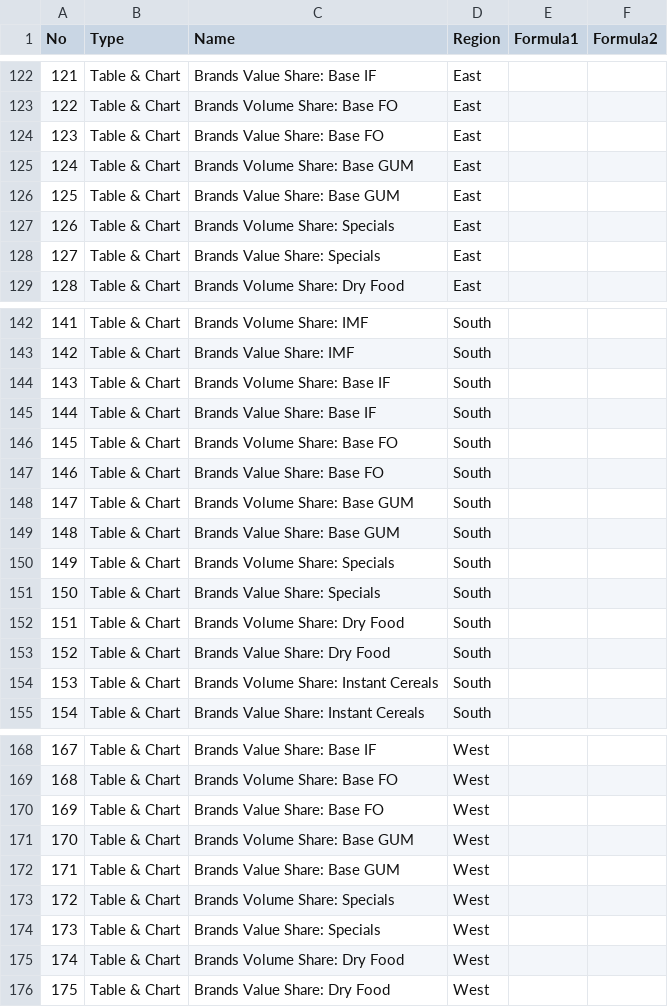
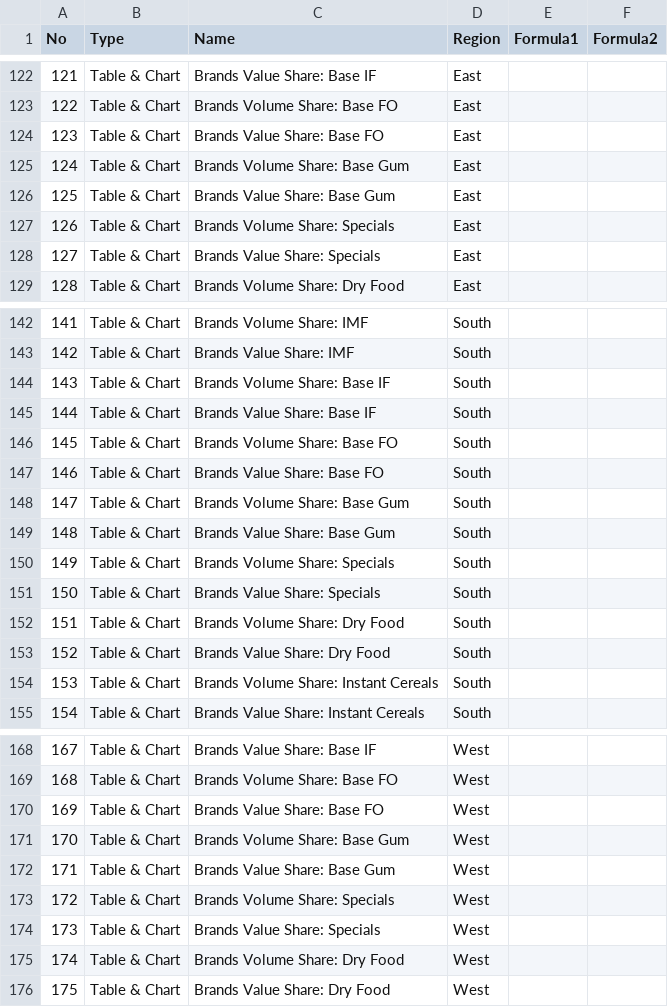
Before and after one commit to Serge14/Presentation-V2, a CSV file: dictContent.csv, drawn as a sheet; only a part is shown, gaps mark what is left out; the diff covers the shown part only.

```diff
--- a/dictContent.csv
+++ b/dictContent.csv
@@ -124,4 +124,4 @@ No,Type,Name,Region,Formula1,Formula2
 123,Table & Chart,Brands Value Share: Base FO,East,,
-124,Table & Chart,Brands Volume Share: Base GUM,East,,
-125,Table & Chart,Brands Value Share: Base GUM,East,,
+124,Table & Chart,Brands Volume Share: Base Gum,East,,
+125,Table & Chart,Brands Value Share: Base Gum,East,,
 126,Table & Chart,Brands Volume Share: Specials,East,,
@@ -147,4 +147,4 @@ No,Type,Name,Region,Formula1,Formula2
 146,Table & Chart,Brands Value Share: Base FO,South,,
-147,Table & Chart,Brands Volume Share: Base GUM,South,,
-148,Table & Chart,Brands Value Share: Base GUM,South,,
+147,Table & Chart,Brands Volume Share: Base Gum,South,,
+148,Table & Chart,Brands Value Share: Base Gum,South,,
 149,Table & Chart,Brands Volume Share: Specials,South,,
@@ -170,4 +170,4 @@ No,Type,Name,Region,Formula1,Formula2
 169,Table & Chart,Brands Value Share: Base FO,West,,
-170,Table & Chart,Brands Volume Share: Base GUM,West,,
-171,Table & Chart,Brands Value Share: Base GUM,West,,
+170,Table & Chart,Brands Volume Share: Base Gum,West,,
+171,Table & Chart,Brands Value Share: Base Gum,West,,
 172,Table & Chart,Brands Volume Share: Specials,West,,
```
Also changed, not shown: 45 edited cells elsewhere in this file, 1 other file.
